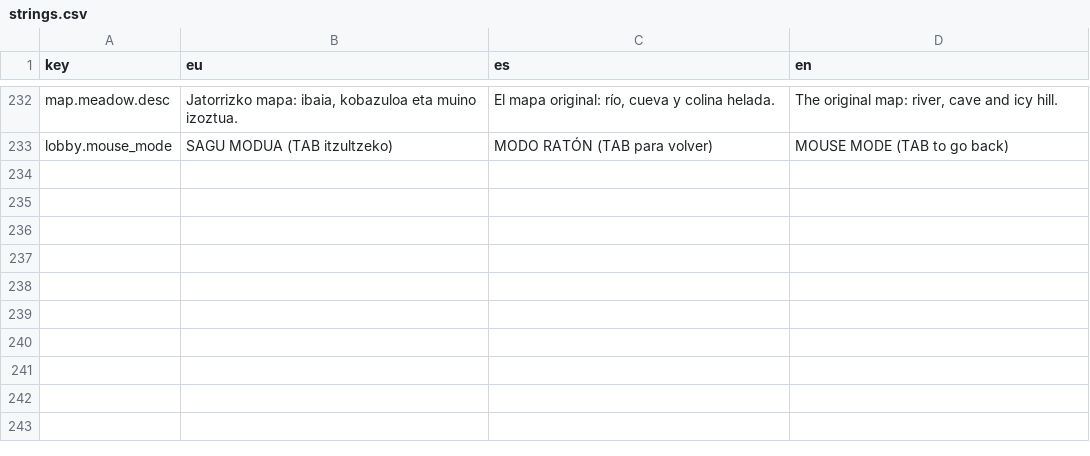
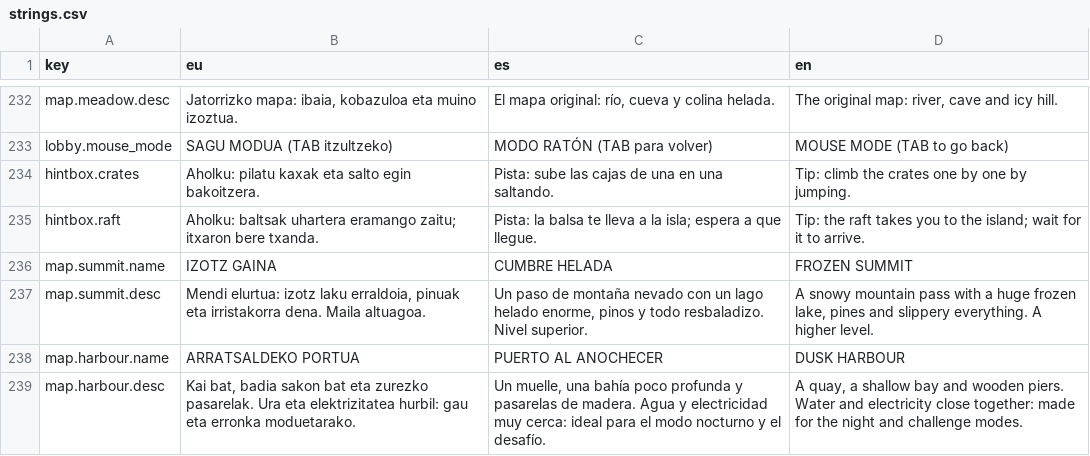
Before and after one commit to maurohaize/MIxedUp, a CSV file: MixedUp/Assets/_Project/Resources/Localization/strings.csv, drawn as a sheet; only a part is shown, gaps mark what is left out.

```diff
--- a/MixedUp/Assets/_Project/Resources/Localization/strings.csv
+++ b/MixedUp/Assets/_Project/Resources/Localization/strings.csv
@@ -233 +233,7 @@ map.meadow.desc,"Jatorrizko mapa: ibaia, kobazuloa eta muino izoztua.","El mapa
 lobby.mouse_mode,SAGU MODUA (TAB itzultzeko),MODO RATÓN (TAB para volver),MOUSE MODE (TAB to go back)
+hintbox.crates,Aholku: pilatu kaxak eta salto egin bakoitzera.,Pista: sube las cajas de una en una saltando.,Tip: climb the crates one by one by jumping.
+hintbox.raft,Aholku: baltsak uhartera eramango zaitu; itxaron bere txanda.,Pista: la balsa te lleva a la isla; espera a que llegue.,Tip: the raft takes you to the island; wait for it to arrive.
+map.summit.name,IZOTZ GAINA,CUMBRE HELADA,FROZEN SUMMIT
+map.summit.desc,"Mendi elurtua: izotz laku erraldoia, pinuak eta irristakorra dena. Maila altuagoa.","Un paso de montaña nevado con un lago helado enorme, pinos y todo resbaladizo. Nivel superior.","A snowy mountain pass with a huge frozen lake, pines and slippery everything. A higher level."
+map.harbour.name,ARRATSALDEKO PORTUA,PUERTO AL ANOCHECER,DUSK HARBOUR
+map.harbour.desc,"Kai bat, badia sakon bat eta zurezko pasarelak. Ura eta elektrizitatea hurbil: gau eta erronka moduetarako.","Un muelle, una bahía poco profunda y pasarelas de madera. Agua y electricidad muy cerca: ideal para el modo nocturno y el desafío.","A quay, a shallow bay and wooden piers. Water and electricity close together: made for the night and challenge modes."
```
Also changed, not shown: 13 other files.
